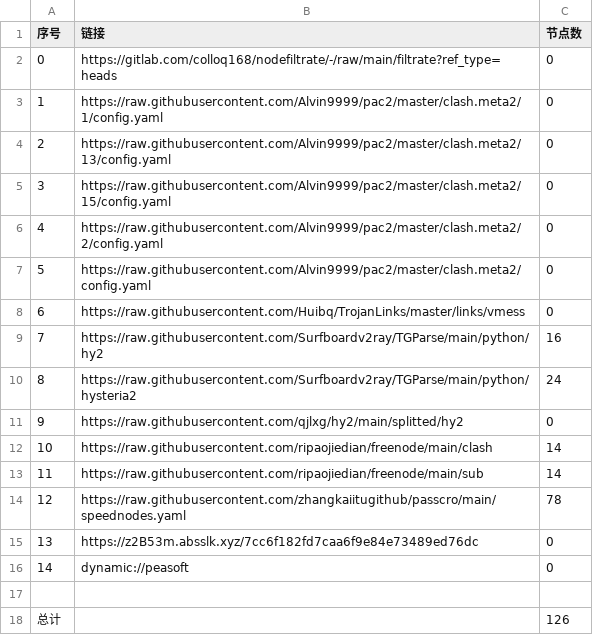
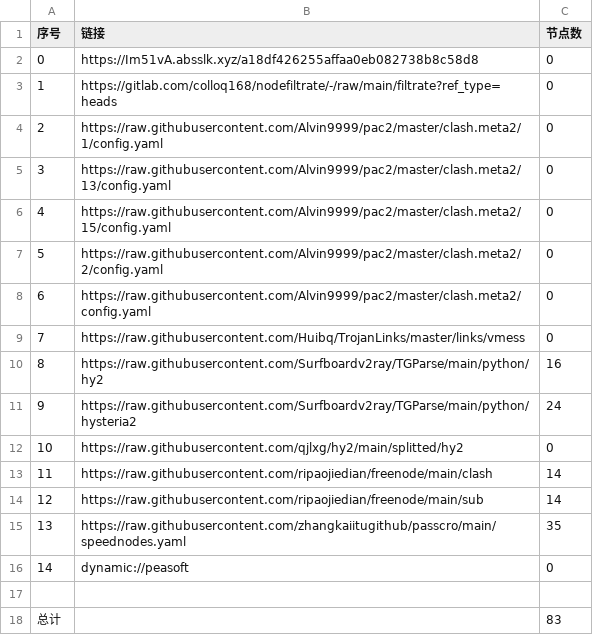
Before and after one commit to zz379688/AutoMergePublicNodes, a CSV file: list_result.csv, drawn as a sheet; removed rows and columns are numbered as before the commit, all else as after; the diff names each change by its address in the sheet, - before the commit and + after, or states it on an @@ line.

```diff
--- a/list_result.csv
+++ b/list_result.csv
+row 2: 0 | https://Im51vA.absslk.xyz/a18df426255affaa0eb082738b8c58d8 | 0
@@ column A (序号) renumbered between rows 3 and 15 @@
-C15 (节点数): 78
+C15 (节点数): 35
-row 15: 13 | https://z2B53m.absslk.xyz/7cc6f182fd7caa6f9e84e73489ed76dc | 0
-C18 (节点数): 126
+C18 (节点数): 83
```
Also changed, not shown: 20 other files.
